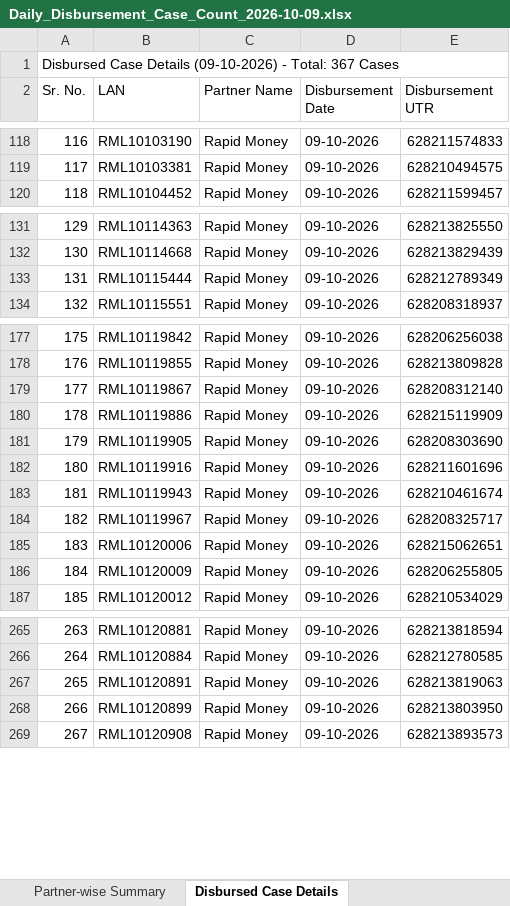
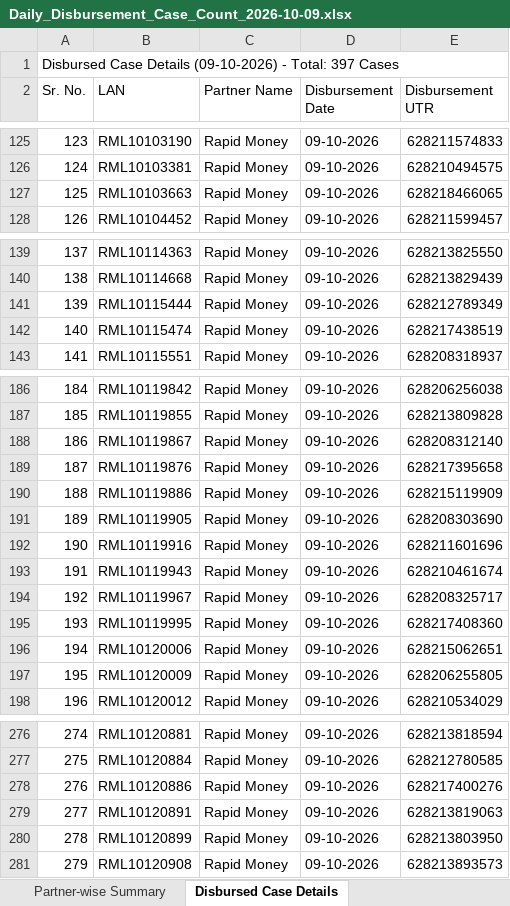
Before and after one commit to Fintree-Finance-Pvt-Ltd/fintree-lms, an Excel workbook: Backend/reports/Daily_Disbursement_Case_Count_2026-10-09.xlsx, sheet Disbursed Case Details, drawn as a sheet; only a part is shown, gaps mark what is left out; values as stored, in another font and other column widths than the file's, no cell formats; the diff covers the shown part only; the diff names each change by its address in the sheet, - before the commit and + after, or states it on an @@ line.

```diff
--- a/Backend/reports/Daily_Disbursement_Case_Count_2026-10-09.xlsx (sheet Disbursed Case Details)
+++ b/Backend/reports/Daily_Disbursement_Case_Count_2026-10-09.xlsx (sheet Disbursed Case Details)
@@ column A (Sr. No.) renumbered from row 1 down @@
+row 127: 125 | RML10103663 | Rapid Money | 09-10-2026 | 628218466065
+row 142: 140 | RML10115474 | Rapid Money | 09-10-2026 | 628217438519
+row 189: 187 | RML10119876 | Rapid Money | 09-10-2026 | 628217395658
+row 195: 193 | RML10119995 | Rapid Money | 09-10-2026 | 628217408360
+row 278: 276 | RML10120886 | Rapid Money | 09-10-2026 | 628217400276
```
Also changed, not shown: 25 added rows elsewhere in this sheet, sheet Partner-wise Summary, cell formats, 3 other files.
